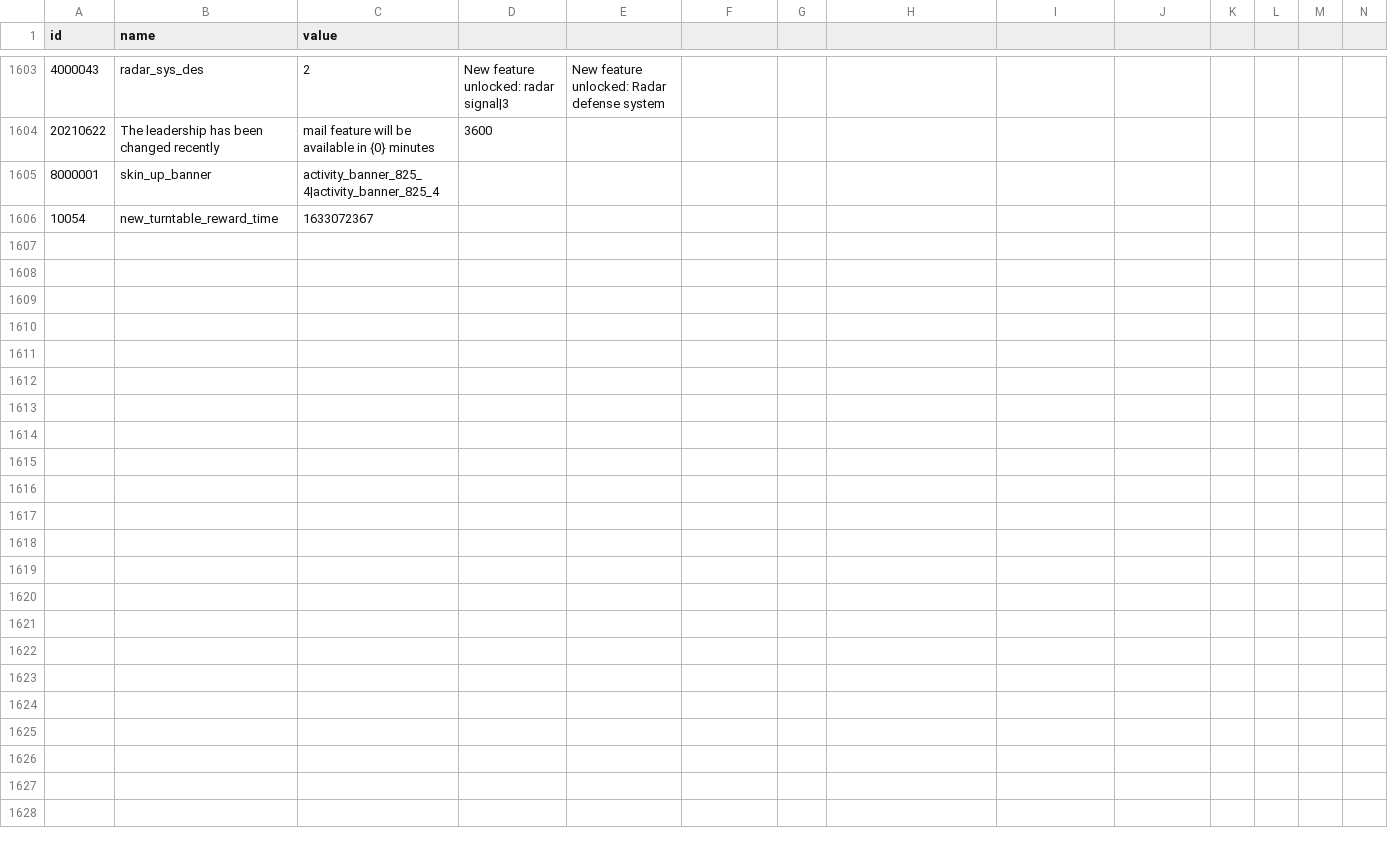
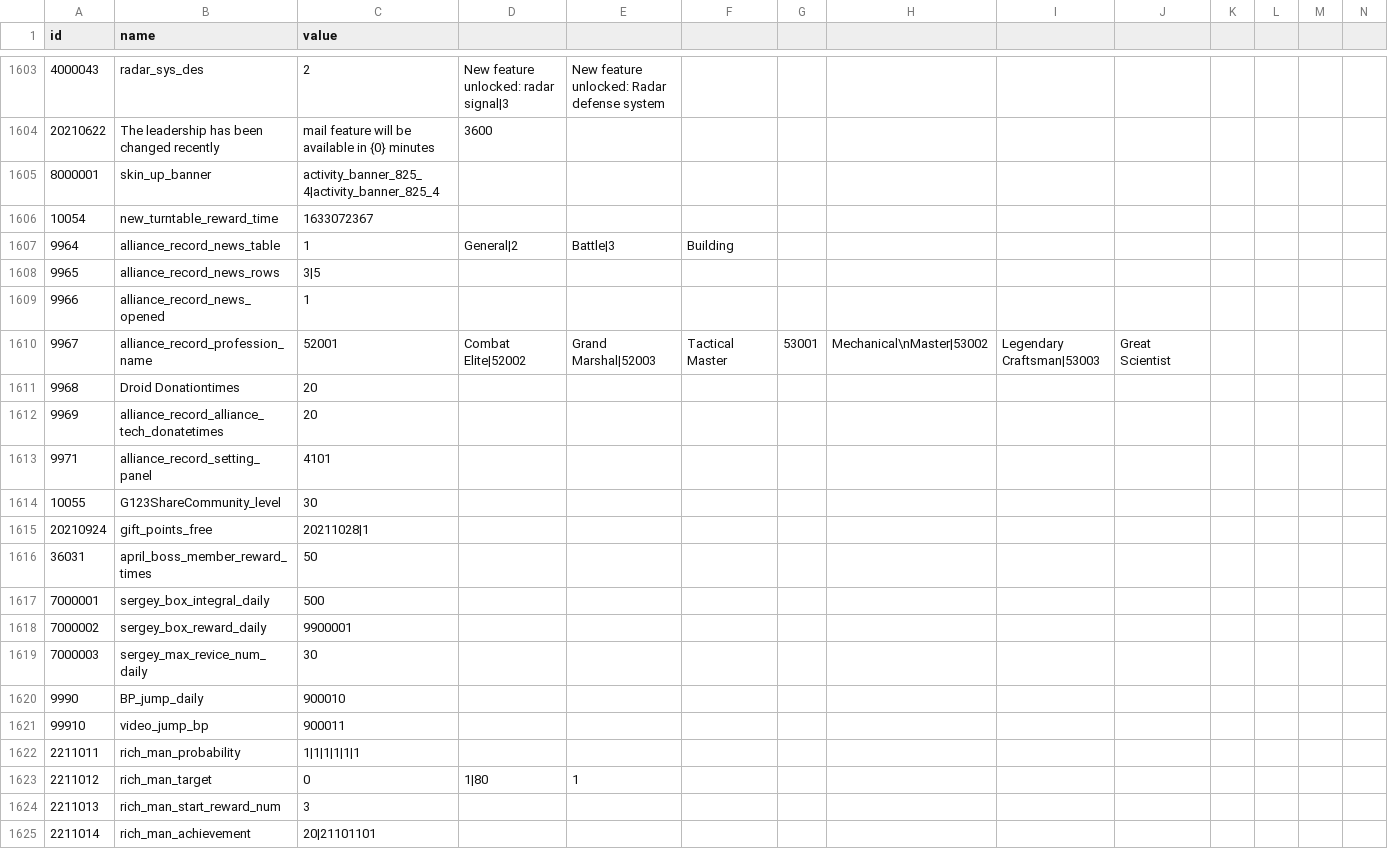
Before and after one commit to kelvinwop/tw-config, a CSV file: data_config.csv, drawn as a sheet; only a part is shown, gaps mark what is left out; rows hold the shown columns only; the diff covers the shown part only; the diff names each change by its address in the sheet, - before the commit and + after, or states it on an @@ line.

```diff
--- a/data_config.csv
+++ b/data_config.csv
+row 1607: 9964 | alliance_record_news_table | 1 | General|2 | Battle|3 | Building
+row 1608: 9965 | alliance_record_news_rows | 3|5
+row 1609: 9966 | alliance_record_news_opened | 1
+row 1610: 9967 | alliance_record_profession_name | 52001 | Combat Elite|52002 | Grand Marshal|52003 | Tactical Master | 53001 | Mechanical\nMaster|53002 | Legendary Craftsman|53003 | Great Scientist
+row 1611: 9968 | Droid Donationtimes | 20
+row 1612: 9969 | alliance_record_alliance_tech_donatetimes | 20
+row 1613: 9971 | alliance_record_setting_panel | 4101
+row 1614: 10055 | G123ShareCommunity_level | 30
+row 1615: 20210924 | gift_points_free | 20211028|1
+row 1616: 36031 | april_boss_member_reward_times | 50
+row 1617: 7000001 | sergey_box_integral_daily | 500
+row 1618: 7000002 | sergey_box_reward_daily | 9900001
+row 1619: 7000003 | sergey_max_revice_num_daily | 30
+row 1620: 9990 | BP_jump_daily | 900010
+row 1621: 99910 | video_jump_bp | 900011
+row 1622: 2211011 | rich_man_probability | 1|1|1|1|1|1
+row 1623: 2211012 | rich_man_target | 0 | 1|80 | 1
+row 1624: 2211013 | rich_man_start_reward_num | 3
+row 1625: 2211014 | rich_man_achievement | 20|21101101
```
Also changed, not shown: 33 added rows and 23 edited cells elsewhere in this file, alliance_information.csv, effect_buff.csv, 51 other files.
